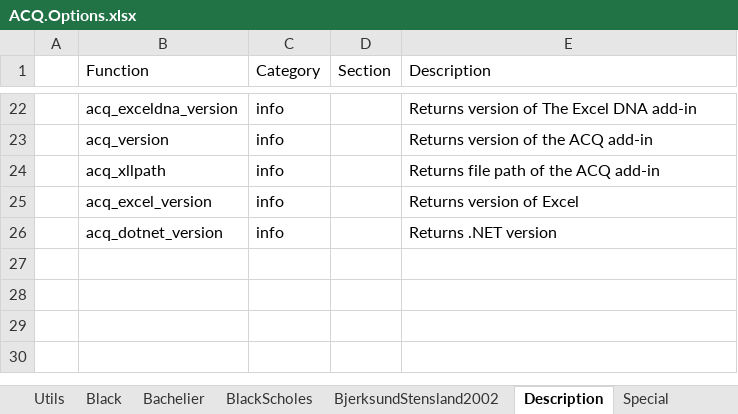
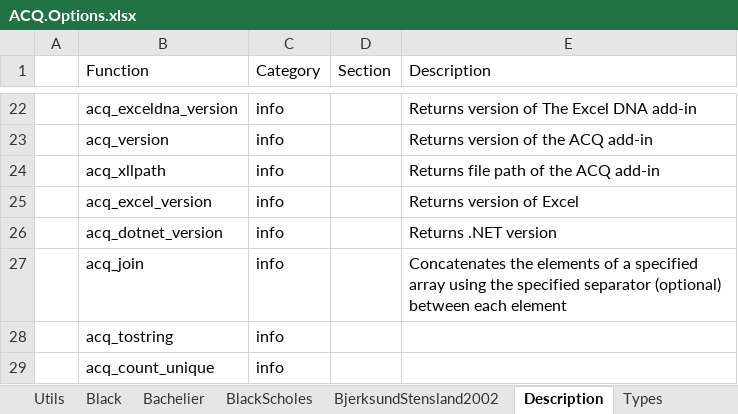
Before and after one commit to ratesquant/ACQ, an Excel workbook: ACQ.Excel/ACQ.Options.xlsx, sheet Description, drawn as a sheet; only a part is shown, gaps mark what is left out; values as stored, in another font and other column widths than the file's, no borders; table styles not drawn; the diff names each change by its address in the sheet, - before the commit and + after, or states it on an @@ line.

Commit message:
Added utils to count number of unique elements (acq_count_unique) and concatenates the elements to string (acq_join)

```diff
--- a/ACQ.Excel/ACQ.Options.xlsx (sheet Description)
+++ b/ACQ.Excel/ACQ.Options.xlsx (sheet Description)
+sheet tab: Types
+row 27:  | acq_join | info |  | Concatenates the elements of a specified array using the specified separator (optional) between each element
+row 28:  | acq_tostring | info
+row 29:  | acq_count_unique | info
```
Also changed, not shown: sheet Utils, 4 other files.
